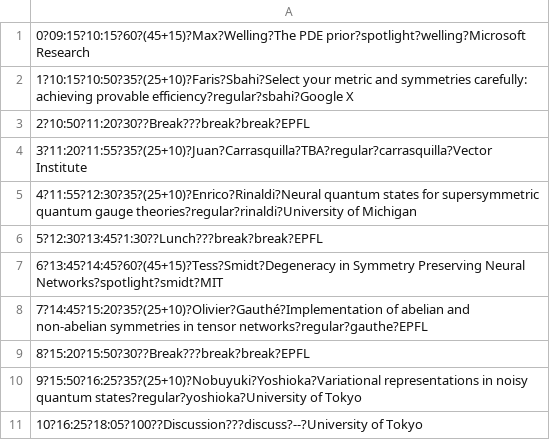
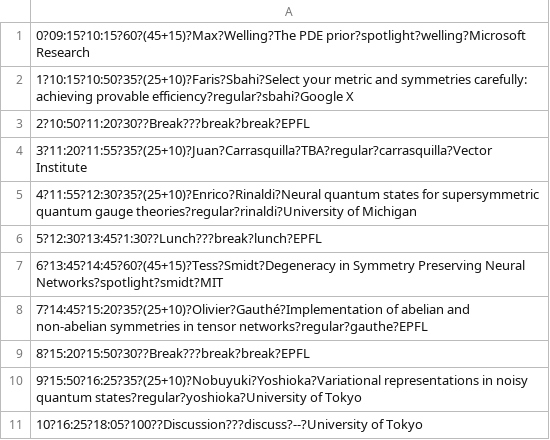
Before and after one commit to PhilipVinc/vlqm.org, a CSV file: csv/tuesday.csv, drawn as a sheet.

```diff
--- a/csv/tuesday.csv
+++ b/csv/tuesday.csv
@@ -5,3 +5,3 @@
 4?11:55?12:30?35?(25+10)?Enrico?Rinaldi?Neural quantum states for supersymmetric quantum gauge theories?regular?rinaldi?University of Michigan
-5?12:30?13:45?1:30??Lunch???break?break?EPFL
+5?12:30?13:45?1:30??Lunch???break?lunch?EPFL
 6?13:45?14:45?60?(45+15)?Tess?Smidt?Degeneracy in Symmetry Preserving Neural Networks?spotlight?smidt?MIT
```
Also changed, not shown: csv/friday.csv, csv/monday.csv, 5 other files.
